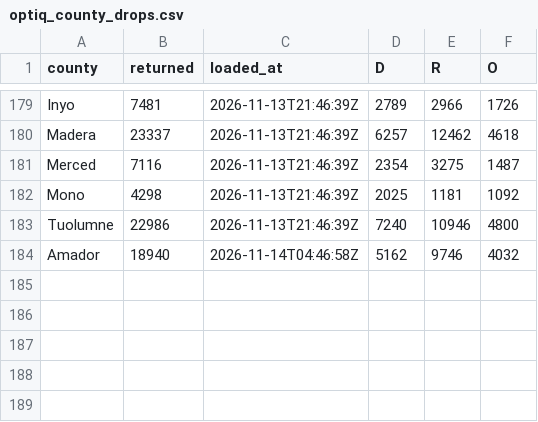
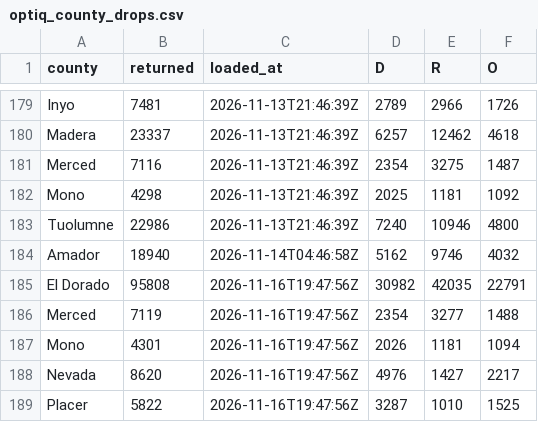
Before and after one commit to tysoda/2026-Ca-SD4-forecast-V2, a CSV file: optiq_county_drops.csv, drawn as a sheet; only a part is shown, gaps mark what is left out; the diff names each change by its address in the sheet, - before the commit and + after, or states it on an @@ line.

```diff
--- a/optiq_county_drops.csv
+++ b/optiq_county_drops.csv
+row 185: El Dorado | 95808 | 2026-11-16T19:47:56Z | 30982 | 42035 | 22791
+row 186: Merced | 7119 | 2026-11-16T19:47:56Z | 2354 | 3277 | 1488
+row 187: Mono | 4301 | 2026-11-16T19:47:56Z | 2026 | 1181 | 1094
+row 188: Nevada | 8620 | 2026-11-16T19:47:56Z | 4976 | 1427 | 2217
+row 189: Placer | 5822 | 2026-11-16T19:47:56Z | 3287 | 1010 | 1525
```
Also changed, not shown: optiq_county_party.csv, optiq_crosstabs.csv, 4 other files.
